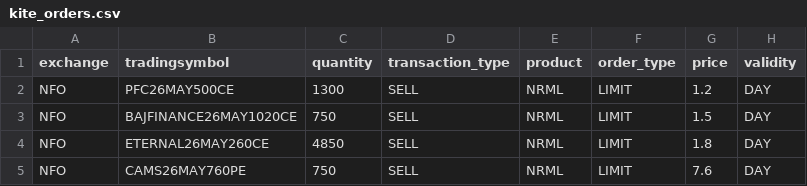
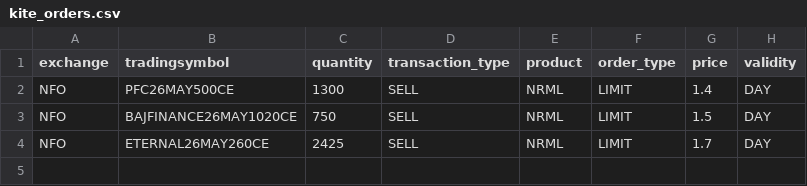
Before and after one commit to vikalpsingh/stock-options-fetcher, a CSV file: src/script/kite_orders.csv, drawn as a sheet.

Commit message:
Web app with kite set up changes

```diff
--- a/src/script/kite_orders.csv
+++ b/src/script/kite_orders.csv
@@ -1,5 +1,4 @@
 exchange,tradingsymbol,quantity,transaction_type,product,order_type,price,validity
-NFO,PFC26MAY500CE,1300,SELL,NRML,LIMIT,1.2,DAY
+NFO,PFC26MAY500CE,1300,SELL,NRML,LIMIT,1.4,DAY
 NFO,BAJFINANCE26MAY1020CE,750,SELL,NRML,LIMIT,1.5,DAY
-NFO,ETERNAL26MAY260CE,4850,SELL,NRML,LIMIT,1.8,DAY
-NFO,CAMS26MAY760PE,750,SELL,NRML,LIMIT,7.6,DAY
+NFO,ETERNAL26MAY260CE,2425,SELL,NRML,LIMIT,1.7,DAY
```
Also changed, not shown: 6 other files.
